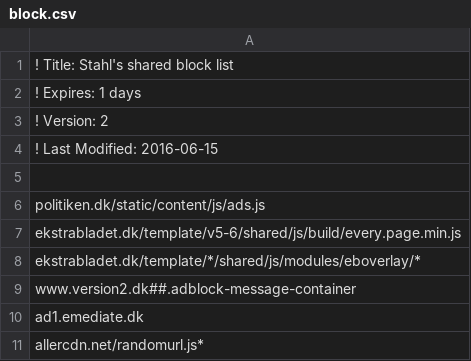
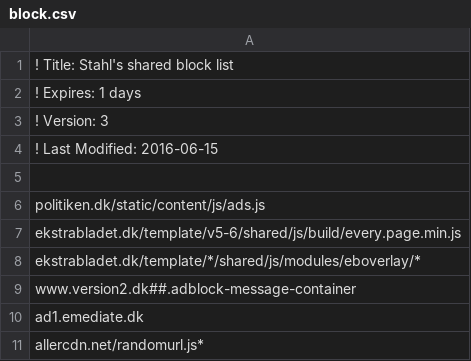
Before and after one commit to emilstahl/blocklist, a CSV file: block.csv, drawn as a sheet.

Commit message:
Updated version

```diff
--- a/block.csv
+++ b/block.csv
@@ -2,3 +2,3 @@
 ! Expires: 1 days
-! Version: 2
+! Version: 3
 ! Last Modified: 2016-06-15
```
